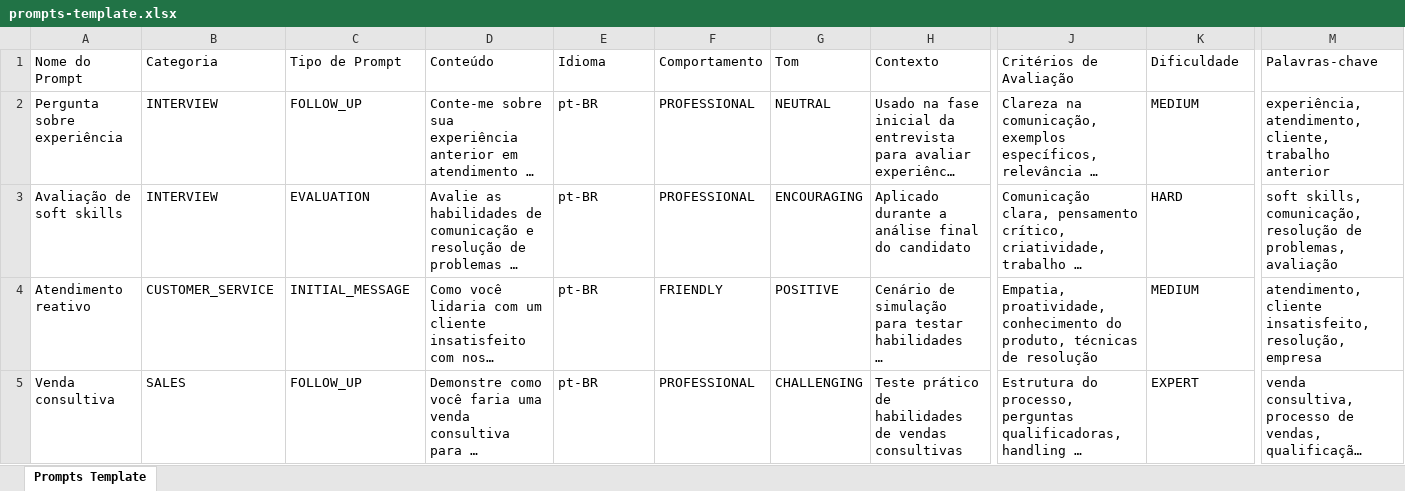
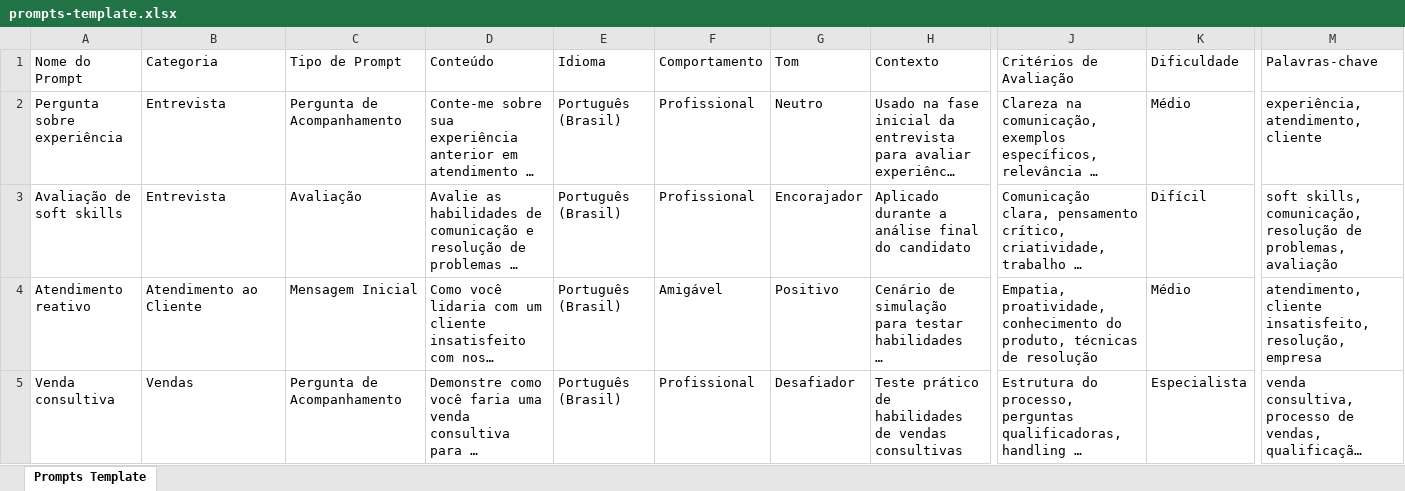
Before and after one commit to robgomezsir/ai-interview-platform, an Excel workbook: frontend/public/templates/prompts-template.xlsx, sheet Prompts Template, drawn as a sheet; only a part is shown, gaps mark what is left out; long unchanged cells end in …; values as stored, in another font and other column widths than the file's, no borders; the diff names each change by its address in the sheet, - before the commit and + after, or states it on an @@ line.

Commit message:
Feat: Implementar suporte completo para PT-BR nos templates e upload
- Atualizar arquivos modelo CSV e Excel com valores em português
- Implementar mapeamento português  inglês na validação
- Adicionar conversão automática de valores PT-BR para EN
- Melhorar tratamento pós-upload com validação e progresso
- Atualizar instruções de uso com exemplos em português
- Adicionar feedback detalhado de erros e sucessos
- Implementar barra de progresso durante importação em lote

```diff
--- a/frontend/public/templates/prompts-template.xlsx (sheet Prompts Template)
+++ b/frontend/public/templates/prompts-template.xlsx (sheet Prompts Template)
-B2:B3 (Categoria): INTERVIEW
+B2:B3 (Categoria): Entrevista
-C2 (Tipo de Prompt): FOLLOW_UP
+C2 (Tipo de Prompt): Pergunta de Acompanhamento
-E2:E5 (Idioma): pt-BR
+E2:E5 (Idioma): Português (Brasil)
-F2:F3 (Comportamento): PROFESSIONAL
+F2:F3 (Comportamento): Profissional
-G2 (Tom): NEUTRAL
+G2 (Tom): Neutro
-K2 (Dificuldade): MEDIUM
+K2 (Dificuldade): Médio
-M2 (Palavras-chave): experiência, atendimento, cliente, trabalho anterior
+M2 (Palavras-chave): experiência, atendimento, cliente
-C3 (Tipo de Prompt): EVALUATION
+C3 (Tipo de Prompt): Avaliação
-G3 (Tom): ENCOURAGING
+G3 (Tom): Encorajador
-K3 (Dificuldade): HARD
+K3 (Dificuldade): Difícil
-B4 (Categoria): CUSTOMER_SERVICE
+B4 (Categoria): Atendimento ao Cliente
-C4 (Tipo de Prompt): INITIAL_MESSAGE
+C4 (Tipo de Prompt): Mensagem Inicial
-F4 (Comportamento): FRIENDLY
+F4 (Comportamento): Amigável
-G4 (Tom): POSITIVE
+G4 (Tom): Positivo
-K4 (Dificuldade): MEDIUM
+K4 (Dificuldade): Médio
-B5 (Categoria): SALES
+B5 (Categoria): Vendas
-C5 (Tipo de Prompt): FOLLOW_UP
+C5 (Tipo de Prompt): Pergunta de Acompanhamento
-F5 (Comportamento): PROFESSIONAL
+F5 (Comportamento): Profissional
-G5 (Tom): CHALLENGING
+G5 (Tom): Desafiador
-K5 (Dificuldade): EXPERT
+K5 (Dificuldade): Especialista
```
Also changed, not shown: 4 other files.
